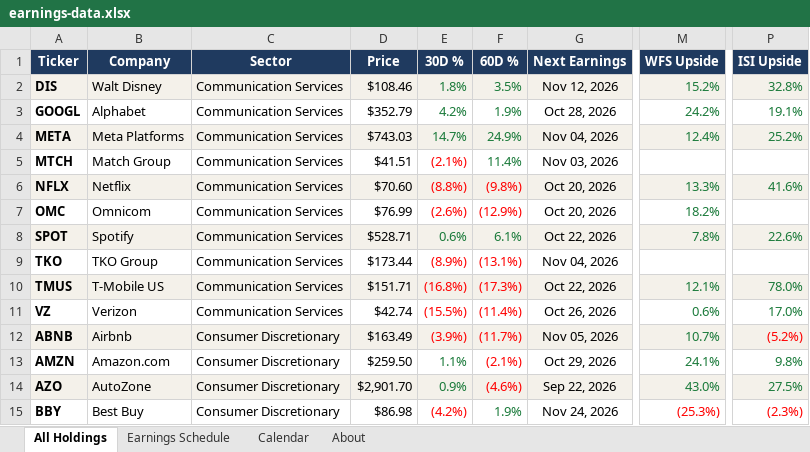
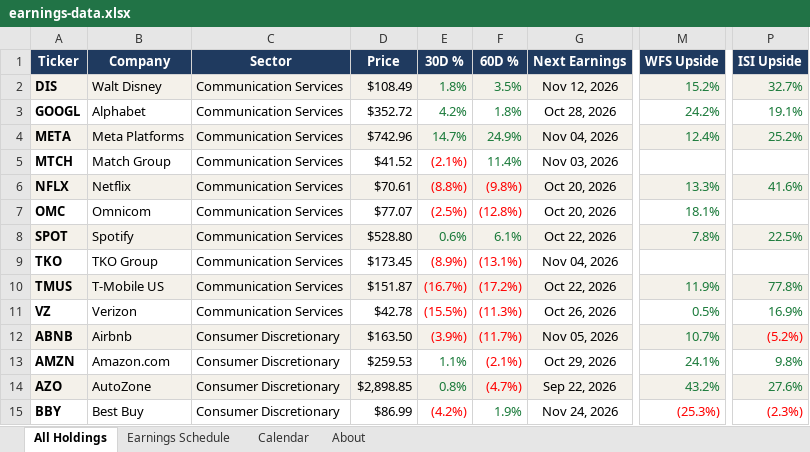
Before and after one commit to alexpkatz/earnings-calendar, an Excel workbook: earnings-data.xlsx, sheet All Holdings, drawn as a sheet; only a part is shown, gaps mark what is left out; values as stored, in another font and other column widths than the file's, no borders; table styles not drawn; the diff covers the shown part only; the diff names each change by its address in the sheet, - before the commit and + after, or states it on an @@ line.

```diff
--- a/earnings-data.xlsx (sheet All Holdings)
+++ b/earnings-data.xlsx (sheet All Holdings)
-D2 (Price): $108.46
+D2 (Price): $108.49
-P2 (ISI Upside): 32.8%
+P2 (ISI Upside): 32.7%
-D3 (Price): $352.79
+D3 (Price): $352.72
-F3 (60D %): 1.9%
+F3 (60D %): 1.8%
-D4 (Price): $743.03
+D4 (Price): $742.96
-D5 (Price): $41.51
+D5 (Price): $41.52
-D6 (Price): $70.60
+D6 (Price): $70.61
-D7 (Price): $76.99
+D7 (Price): $77.07
-E7 (30D %): (2.6%)
+E7 (30D %): (2.5%)
-F7 (60D %): (12.9%)
+F7 (60D %): (12.8%)
-M7 (WFS Upside): 18.2%
+M7 (WFS Upside): 18.1%
-D8 (Price): $528.71
+D8 (Price): $528.80
-P8 (ISI Upside): 22.6%
+P8 (ISI Upside): 22.5%
-D9 (Price): $173.44
+D9 (Price): $173.45
-D10 (Price): $151.71
+D10 (Price): $151.87
-E10 (30D %): (16.8%)
+E10 (30D %): (16.7%)
-F10 (60D %): (17.3%)
+F10 (60D %): (17.2%)
-M10 (WFS Upside): 12.1%
+M10 (WFS Upside): 11.9%
-P10 (ISI Upside): 78.0%
+P10 (ISI Upside): 77.8%
-D11 (Price): $42.74
+D11 (Price): $42.78
-F11 (60D %): (11.4%)
+F11 (60D %): (11.3%)
-M11 (WFS Upside): 0.6%
+M11 (WFS Upside): 0.5%
-P11 (ISI Upside): 17.0%
+P11 (ISI Upside): 16.9%
-D12 (Price): $163.49
+D12 (Price): $163.50
-D13 (Price): $259.50
+D13 (Price): $259.53
-D14 (Price): $2,901.70
+D14 (Price): $2,898.85
-E14 (30D %): 0.9%
+E14 (30D %): 0.8%
-F14 (60D %): (4.6%)
+F14 (60D %): (4.7%)
-M14 (WFS Upside): 43.0%
+M14 (WFS Upside): 43.2%
-P14 (ISI Upside): 27.5%
+P14 (ISI Upside): 27.6%
-D15 (Price): $86.98
+D15 (Price): $86.99
```
Also changed, not shown: 375 edited cells and cell formats elsewhere in this sheet, sheet About, 1 other file.
